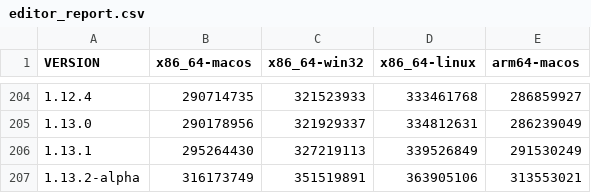
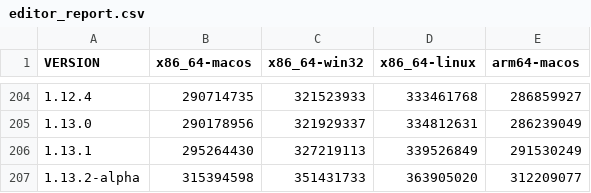
Before and after one commit to defold/build-size, a CSV file: editor_report.csv, drawn as a sheet; only a part is shown, gaps mark what is left out.

```diff
--- a/editor_report.csv
+++ b/editor_report.csv
@@ -206,2 +206,2 @@ VERSION,x86_64-macos,x86_64-win32,x86_64-linux,arm64-macos
 1.13.1,295264430,327219113,339526849,291530249
-1.13.2-alpha,316173749,351519891,363905106,313553021
+1.13.2-alpha,315394598,351431733,363905020,312209077
```
Also changed, not shown: bob_report.csv, bundle_report.csv, 14 other files.
